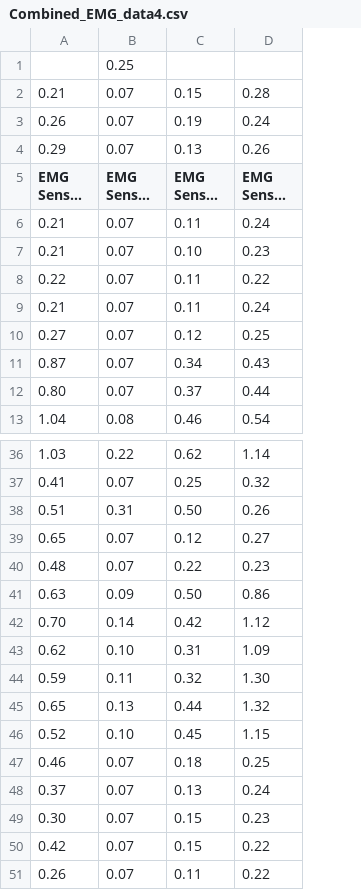
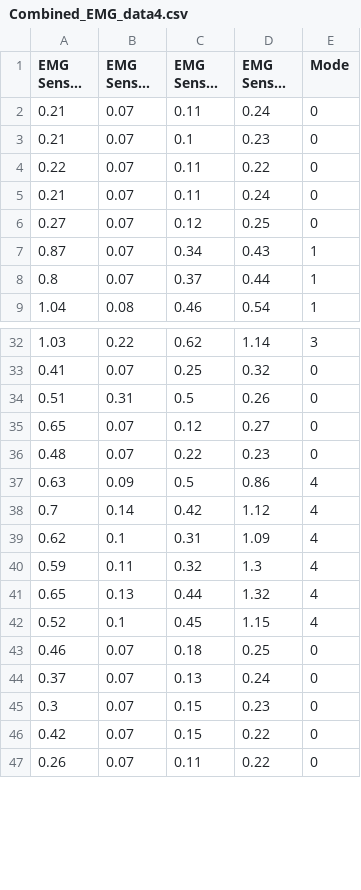
Before and after one commit to WallabyLester/EMG_Controlled_Hand_Exoskeleton, a CSV file: code/data/Combined_EMG_data4.csv, drawn as a sheet; only a part is shown, gaps mark what is left out; long unchanged cells end in …; removed rows and columns are numbered as before the commit, all else as after; the diff covers the shown part only; the diff names each change by its address in the sheet, - before the commit and + after, or states it on an @@ line.

```diff
--- a/code/data/Combined_EMG_data4.csv
+++ b/code/data/Combined_EMG_data4.csv
+column E (Mode), rows 2-9: 0 | 0 | 0 | 0 | 0 | 1 | 1 | 1; rows 32-47: 3 | 0 | 0 | 0 | 0 | 4 | 4 | 4 | 4 | 4 | 4 | 0 | 0 | 0 | 0 | 0
-row 1:  | 0.25
-row 2: 0.21 | 0.07 | 0.15 | 0.28
-row 3: 0.26 | 0.07 | 0.19 | 0.24
-row 4: 0.29 | 0.07 | 0.13 | 0.26
-C3 (EMG Sensor 3): 0.10
+C3 (EMG Sensor 3): 0.1
-A8 (EMG Sensor 1): 0.80
+A8 (EMG Sensor 1): 0.8
-C34 (EMG Sensor 3): 0.50
+C34 (EMG Sensor 3): 0.5
-C37 (EMG Sensor 3): 0.50
+C37 (EMG Sensor 3): 0.5
-A38 (EMG Sensor 1): 0.70
+A38 (EMG Sensor 1): 0.7
-B39 (EMG Sensor 2): 0.10
+B39 (EMG Sensor 2): 0.1
-D40 (EMG Sensor 4): 1.30
+D40 (EMG Sensor 4): 1.3
-B42 (EMG Sensor 2): 0.10
+B42 (EMG Sensor 2): 0.1
-A45 (EMG Sensor 1): 0.30
+A45 (EMG Sensor 1): 0.3
```
Also changed, not shown: 1 added row, 1 removed row and 20 edited cells elsewhere in this file, code/data/Combined_EMG_data1.csv, code/data/Combined_EMG_data10.csv, 20 other files.
